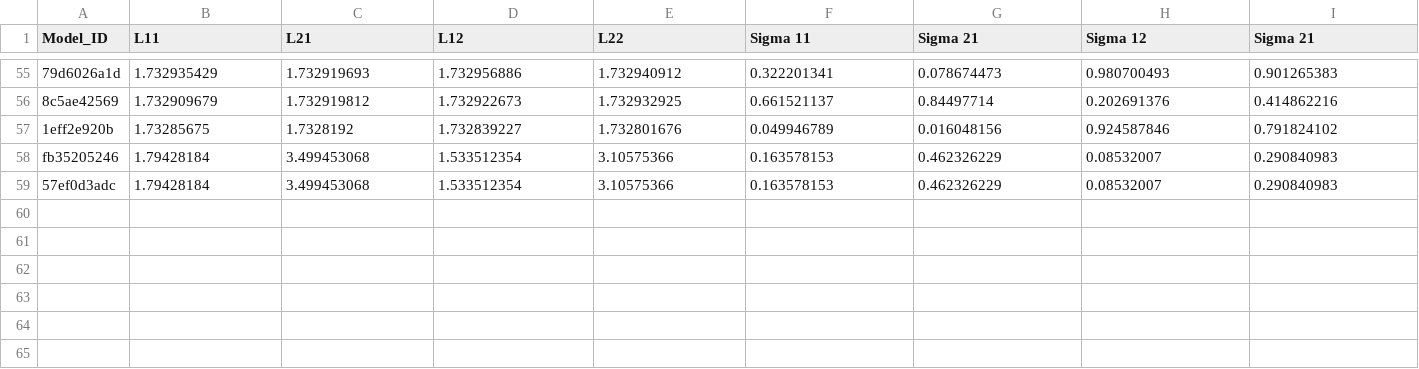
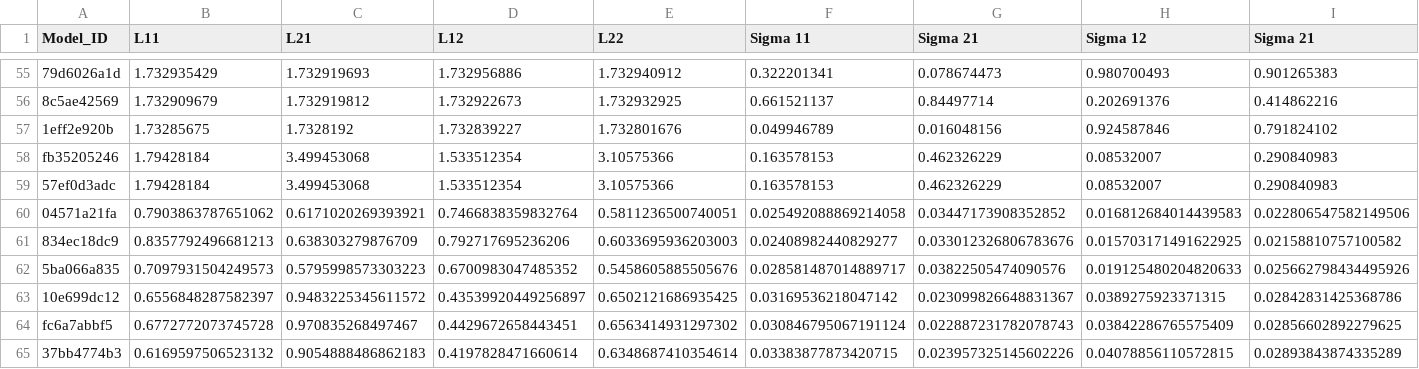
Before and after one commit to yamacisik/gated_kernel_tpp, a CSV file: learned_params_2.csv, drawn as a sheet; only a part is shown, gaps mark what is left out; rows hold the shown columns only; the diff names each change by its address in the sheet, - before the commit and + after, or states it on an @@ line.

```diff
--- a/learned_params_2.csv
+++ b/learned_params_2.csv
+row 60: 04571a21fa | 0.7903863787651062 | 0.6171020269393921 | 0.7466838359832764 | 0.5811236500740051 | 0.025492088869214058 | 0.03447173908352852 | 0.016812684014439583 | 0.022806547582149506
+row 61: 834ec18dc9 | 0.8357792496681213 | 0.638303279876709 | 0.792717695236206 | 0.6033695936203003 | 0.02408982440829277 | 0.033012326806783676 | 0.015703171491622925 | 0.02158810757100582
+row 62: 5ba066a835 | 0.7097931504249573 | 0.5795998573303223 | 0.6700983047485352 | 0.5458605885505676 | 0.028581487014889717 | 0.03822505474090576 | 0.019125480204820633 | 0.025662798434495926
+row 63: 10e699dc12 | 0.6556848287582397 | 0.9483225345611572 | 0.43539920449256897 | 0.6502121686935425 | 0.03169536218047142 | 0.023099826648831367 | 0.0389275923371315 | 0.02842831425368786
+row 64: fc6a7abbf5 | 0.6772772073745728 | 0.970835268497467 | 0.4429672658443451 | 0.6563414931297302 | 0.030846795067191124 | 0.022887231782078743 | 0.03842286765575409 | 0.02856602892279625
+row 65: 37bb4774b3 | 0.6169597506523132 | 0.9054888486862183 | 0.4197828471660614 | 0.6348687410354614 | 0.03383877873420715 | 0.023957325145602226 | 0.04078856110572815 | 0.02893843874335289
```
Also changed, not shown: results.csv.
